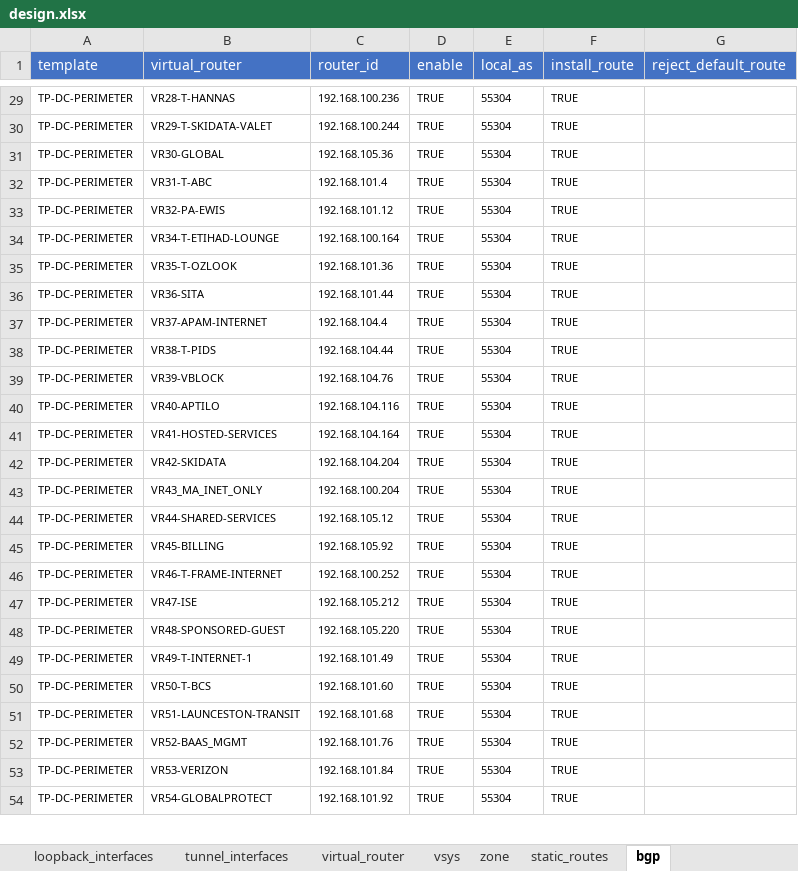
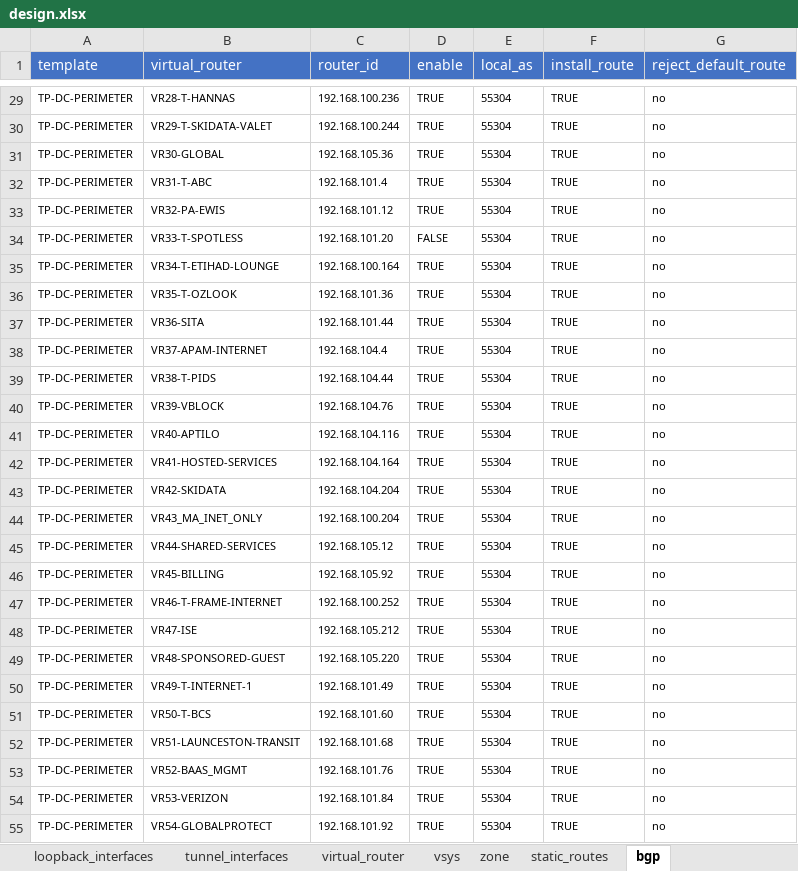
Before and after one commit to SudarshanVK/panorama_python, an Excel workbook: design.xlsx, sheet bgp, drawn as a sheet; only a part is shown, gaps mark what is left out; values as stored, in another font and other column widths than the file's, no borders; addresses are those after the commit; the diff covers the shown part only; the diff names each change by its address in the sheet, - before the commit and + after, or states it on an @@ line.

```diff
--- a/design.xlsx (sheet bgp)
+++ b/design.xlsx (sheet bgp)
-G29:G33 (reject_default_route): (empty)
+G29:G33 (reject_default_route): no
+row 34: TP-DC-PERIMETER | VR33-T-SPOTLESS | 192.168.101.20 | FALSE | 55304 | TRUE | no
-G35:G55 (reject_default_route): (empty)
+G35:G55 (reject_default_route): no
```
Also changed, not shown: 1 added row and 43 edited cells elsewhere in this sheet, sheet bgp_peers, sheet bgp_peer_groups, sheet bgp_auth_profile, other sheet tabs, 3 other files.
